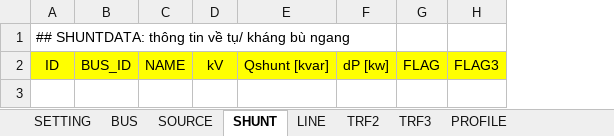
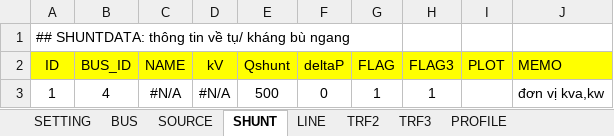
Before and after one commit to phuongpq2510/psdistribution, an Excel workbook: convertSincal/Default.xlsx, sheet SHUNT, drawn as a sheet; values as stored, in another font and other column widths than the file's, no borders; conditional formats not drawn; removed rows and columns are numbered as before the commit, all else as after; the diff names each change by its address in the sheet, - before the commit and + after, or states it on an @@ line.

```diff
--- a/convertSincal/Default.xlsx (sheet SHUNT)
+++ b/convertSincal/Default.xlsx (sheet SHUNT)
-column E (Qshunt [kvar]), empty
-column F (dP [kw]), empty
+column E (Qshunt), empty
+column F (deltaP), empty
+column I (PLOT), empty
+column J (MEMO), empty
+row 3: 1 | 4 | #N/A | #N/A | 500 | 0 | 1 | 1 |  | đơn vị kva,kw
```
Also changed, not shown: sheet TRF3, sheet SOURCE, sheet TRF2, sheet LINE, sheet BUS, sheet SETTING, 2 more sheets, other sheet tabs, charts or pictures, 4 other files.
